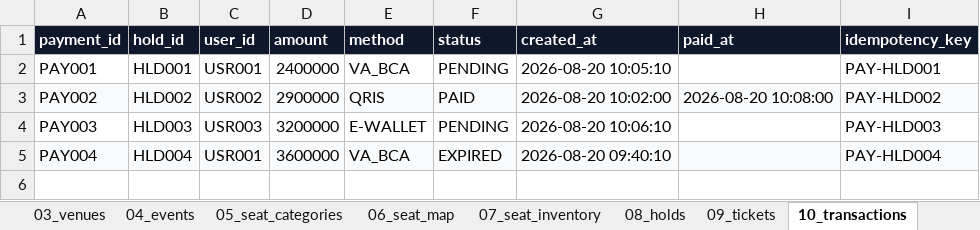
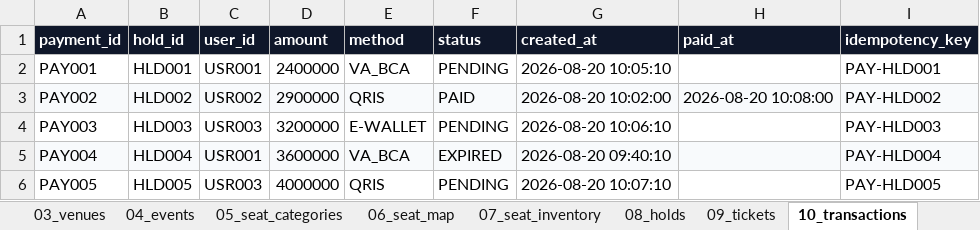
Before and after one commit to alhizra/Klpk1_War-Tiket-Konser, an Excel workbook: data/DATA_WAR_TIKET_KONSER.xlsx, sheet 10_transactions, drawn as a sheet; values as stored, in another font and other column widths than the file's, no borders; the diff names each change by its address in the sheet, - before the commit and + after, or states it on an @@ line.

```diff
--- a/data/DATA_WAR_TIKET_KONSER.xlsx (sheet 10_transactions)
+++ b/data/DATA_WAR_TIKET_KONSER.xlsx (sheet 10_transactions)
+row 6: PAY005 | HLD005 | USR003 | 4000000 | QRIS | PENDING | 2026-08-20 10:07:10 |  | PAY-HLD005
```
Also changed, not shown: sheet 06_seat_map, sheet 05_seat_categories, sheet 04_events, sheet 03_venues, sheet 07_seat_inventory, sheet 08_holds, 2 more sheets, 16 other files.
